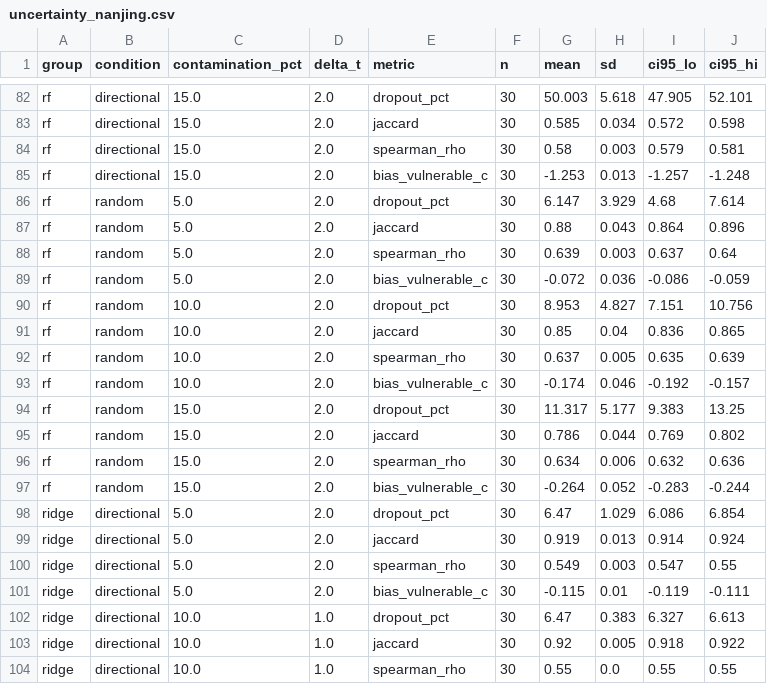
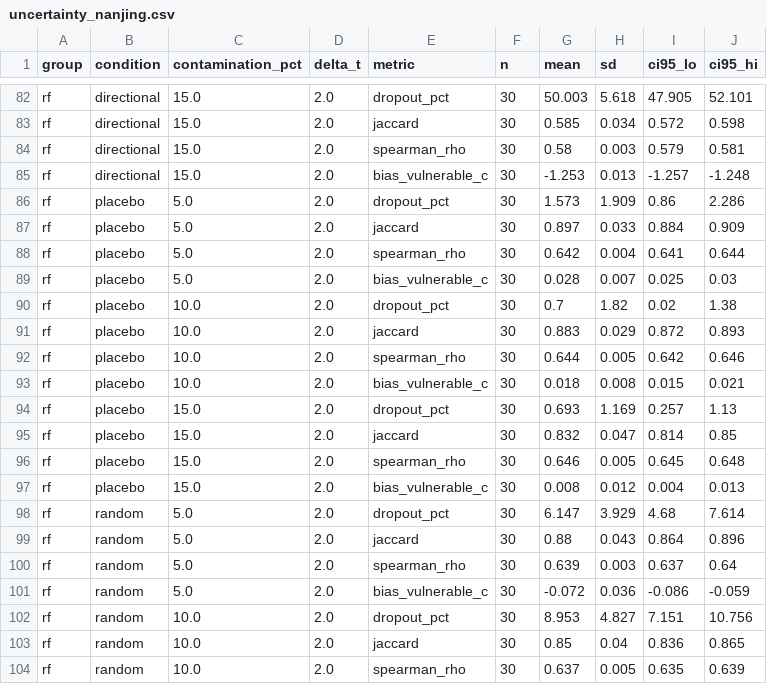
Before and after one commit to chenyongjingg/thermal-equity-data-integrity, a CSV file: nanjing/results/uncertainty_nanjing.csv, drawn as a sheet; only a part is shown, gaps mark what is left out; the shorter side is filled out with more unchanged rows; the diff names each change by its address in the sheet, - before the commit and + after, or states it on an @@ line.

Commit message:
Carry the placebo arm into the draw-level interval table
Table S5 promised an interval for every condition; the placebo arm was
missing from it. Regenerated from the same draws files: the 128 rows for
the estimators and the two main conditions are unchanged to the third
decimal, and twelve placebo rows are added so the intervals quoted in
the Supplementary Materials can be read off the table.

```diff
--- a/nanjing/results/uncertainty_nanjing.csv
+++ b/nanjing/results/uncertainty_nanjing.csv
+row 86: rf | placebo | 5.0 | 2.0 | dropout_pct | 30 | 1.573 | 1.909 | 0.86 | 2.286
+row 87: rf | placebo | 5.0 | 2.0 | jaccard | 30 | 0.897 | 0.033 | 0.884 | 0.909
+row 88: rf | placebo | 5.0 | 2.0 | spearman_rho | 30 | 0.642 | 0.004 | 0.641 | 0.644
+row 89: rf | placebo | 5.0 | 2.0 | bias_vulnerable_c | 30 | 0.028 | 0.007 | 0.025 | 0.03
+row 90: rf | placebo | 10.0 | 2.0 | dropout_pct | 30 | 0.7 | 1.82 | 0.02 | 1.38
+row 91: rf | placebo | 10.0 | 2.0 | jaccard | 30 | 0.883 | 0.029 | 0.872 | 0.893
+row 92: rf | placebo | 10.0 | 2.0 | spearman_rho | 30 | 0.644 | 0.005 | 0.642 | 0.646
+row 93: rf | placebo | 10.0 | 2.0 | bias_vulnerable_c | 30 | 0.018 | 0.008 | 0.015 | 0.021
+row 94: rf | placebo | 15.0 | 2.0 | dropout_pct | 30 | 0.693 | 1.169 | 0.257 | 1.13
+row 95: rf | placebo | 15.0 | 2.0 | jaccard | 30 | 0.832 | 0.047 | 0.814 | 0.85
+row 96: rf | placebo | 15.0 | 2.0 | spearman_rho | 30 | 0.646 | 0.005 | 0.645 | 0.648
+row 97: rf | placebo | 15.0 | 2.0 | bias_vulnerable_c | 30 | 0.008 | 0.012 | 0.004 | 0.013
```
Also changed, not shown: 3 other files.
